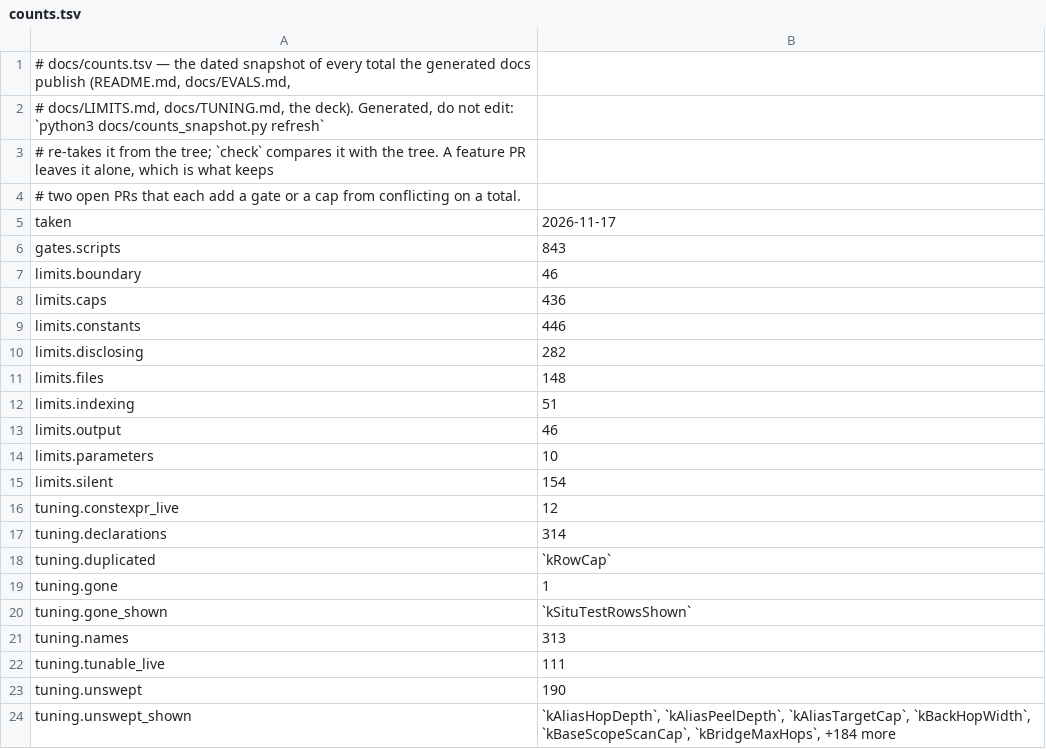
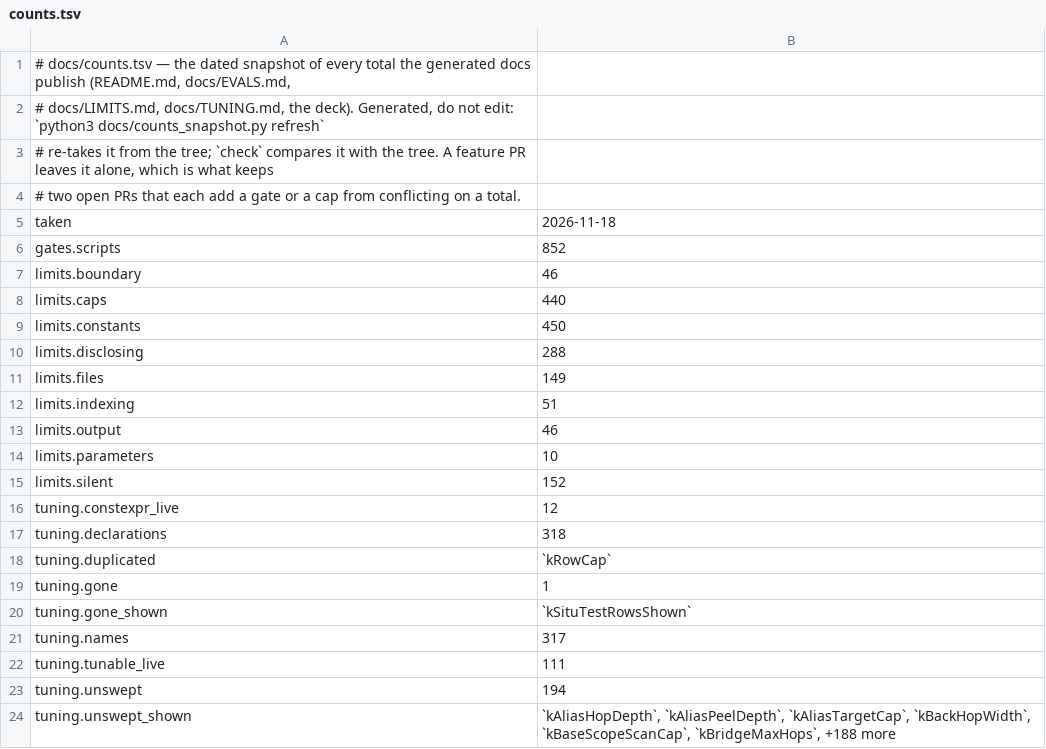
Before and after one commit to redhat-et/ripwire, a TSV file: docs/counts.tsv, drawn as a sheet.

```diff
--- a/docs/counts.tsv
+++ b/docs/counts.tsv
@@ -4,9 +4,9 @@
 # two open PRs that each add a gate or a cap from conflicting on a total.
-taken	2026-11-17
-gates.scripts	843
+taken	2026-11-18
+gates.scripts	852
 limits.boundary	46
-limits.caps	436
-limits.constants	446
-limits.disclosing	282
-limits.files	148
+limits.caps	440
+limits.constants	450
+limits.disclosing	288
+limits.files	149
 limits.indexing	51
@@ -14,5 +14,5 @@ limits.output	46
 limits.parameters	10
-limits.silent	154
+limits.silent	152
 tuning.constexpr_live	12
-tuning.declarations	314
+tuning.declarations	318
 tuning.duplicated	`kRowCap`
@@ -20,5 +20,5 @@ tuning.gone	1
 tuning.gone_shown	`kSituTestRowsShown`
-tuning.names	313
+tuning.names	317
 tuning.tunable_live	111
-tuning.unswept	190
-tuning.unswept_shown	`kAliasHopDepth`, `kAliasPeelDepth`, `kAliasTargetCap`, `kBackHopWidth`, `kBaseScopeScanCap`, `kBridgeMaxHops`, +184 more
+tuning.unswept	194
+tuning.unswept_shown	`kAliasHopDepth`, `kAliasPeelDepth`, `kAliasTargetCap`, `kBackHopWidth`, `kBaseScopeScanCap`, `kBridgeMaxHops`, +188 more
```
Also changed, not shown: 7 other files.
